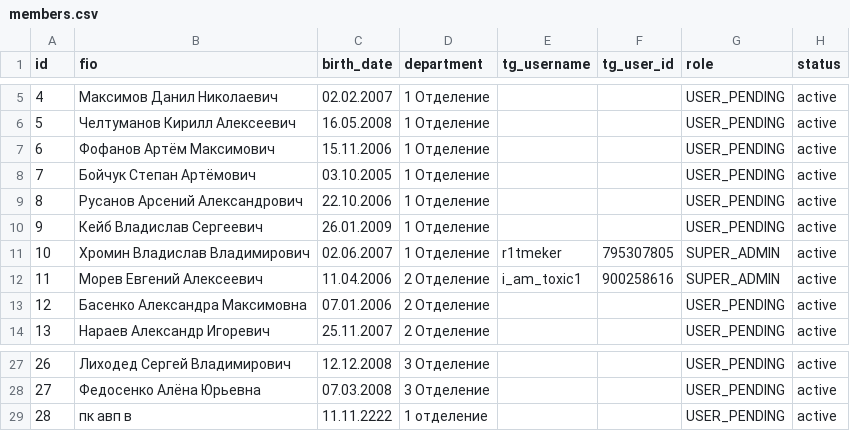
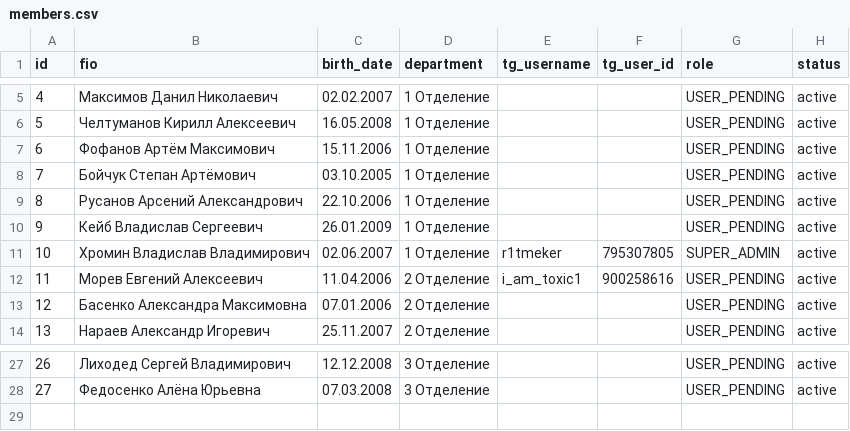
Before and after one commit to R1tmeker/botvpk, a CSV file: data/members.csv, drawn as a sheet; only a part is shown, gaps mark what is left out.

```diff
--- a/data/members.csv
+++ b/data/members.csv
@@ -11,3 +11,3 @@ id,fio,birth_date,department,tg_username,tg_user_id,role,status
 10,Хромин Владислав Владимирович,02.06.2007,1 Отделение,r1tmeker,795307805,SUPER_ADMIN,active
-11,Морев Евгений Алексеевич,11.04.2006,2 Отделение,i_am_toxic1,900258616,SUPER_ADMIN,active
+11,Морев Евгений Алексеевич,11.04.2006,2 Отделение,i_am_toxic1,900258616,USER_PENDING,active
 12,Басенко Александра Максимовна,07.01.2006,2 Отделение,,,USER_PENDING,active
@@ -28,2 +28 @@ id,fio,birth_date,department,tg_username,tg_user_id,role,status
 27,Федосенко Алёна Юрьевна,07.03.2008,3 Отделение,,,USER_PENDING,active
-28,пк авп в,11.11.2222,1 отделение,,,USER_PENDING,active
```
Also changed, not shown: 6 other files.
